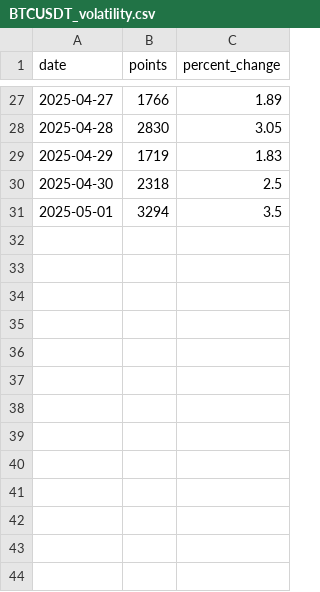
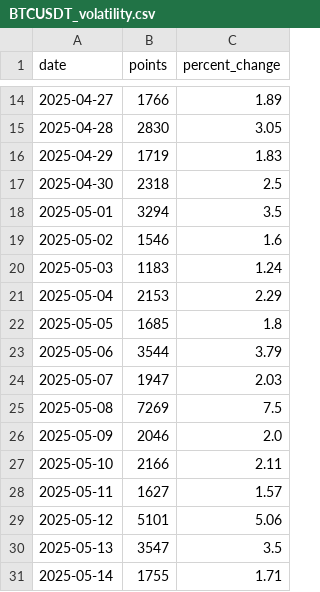
Before and after one commit to AlexBushtets/crypto-volatility-analyzer, a CSV file: BTCUSDT_volatility.csv, drawn as a sheet; only a part is shown, gaps mark what is left out; the diff covers the shown part only.

```diff
--- a/BTCUSDT_volatility.csv
+++ b/BTCUSDT_volatility.csv
@@ -31 +18,14 @@
 2025-05-01,3294,3.5
+2025-05-02,1546,1.6
+2025-05-03,1183,1.24
+2025-05-04,2153,2.29
+2025-05-05,1685,1.8
+2025-05-06,3544,3.79
+2025-05-07,1947,2.03
+2025-05-08,7269,7.5
+2025-05-09,2046,2.0
+2025-05-10,2166,2.11
+2025-05-11,1627,1.57
+2025-05-12,5101,5.06
+2025-05-13,3547,3.5
+2025-05-14,1755,1.71
```
Also changed, not shown: 13 removed rows elsewhere in this file, ETHUSDT_volatility.csv, volatility_results.csv, 3 other files.
